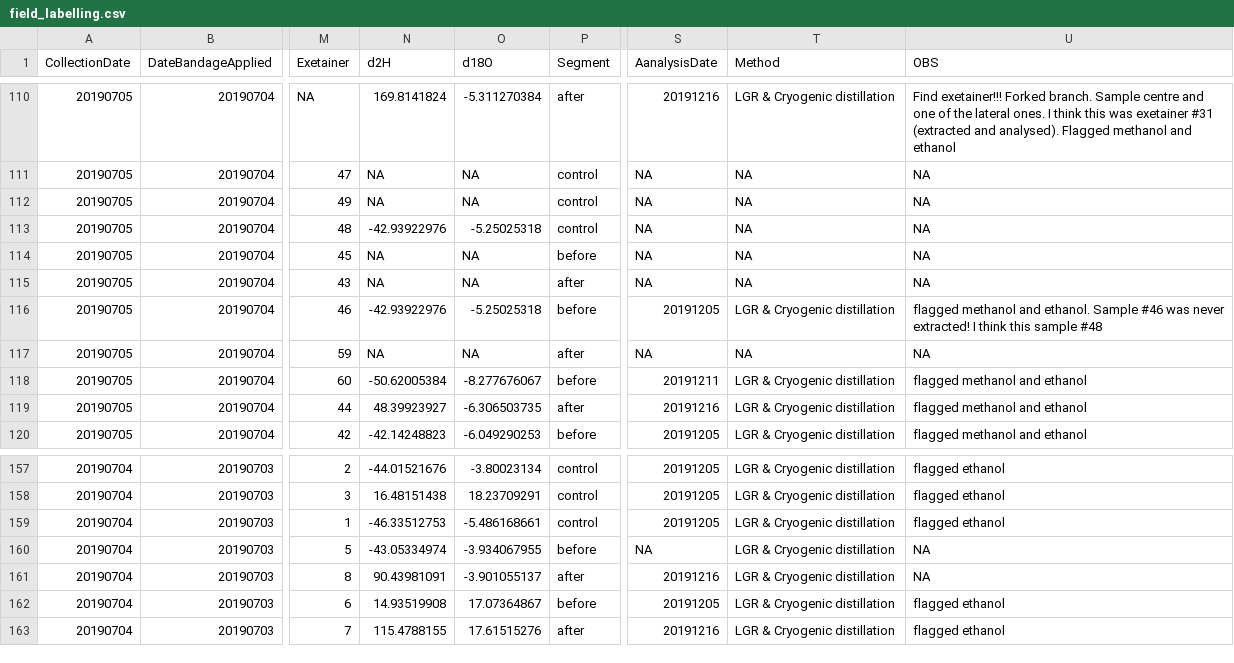
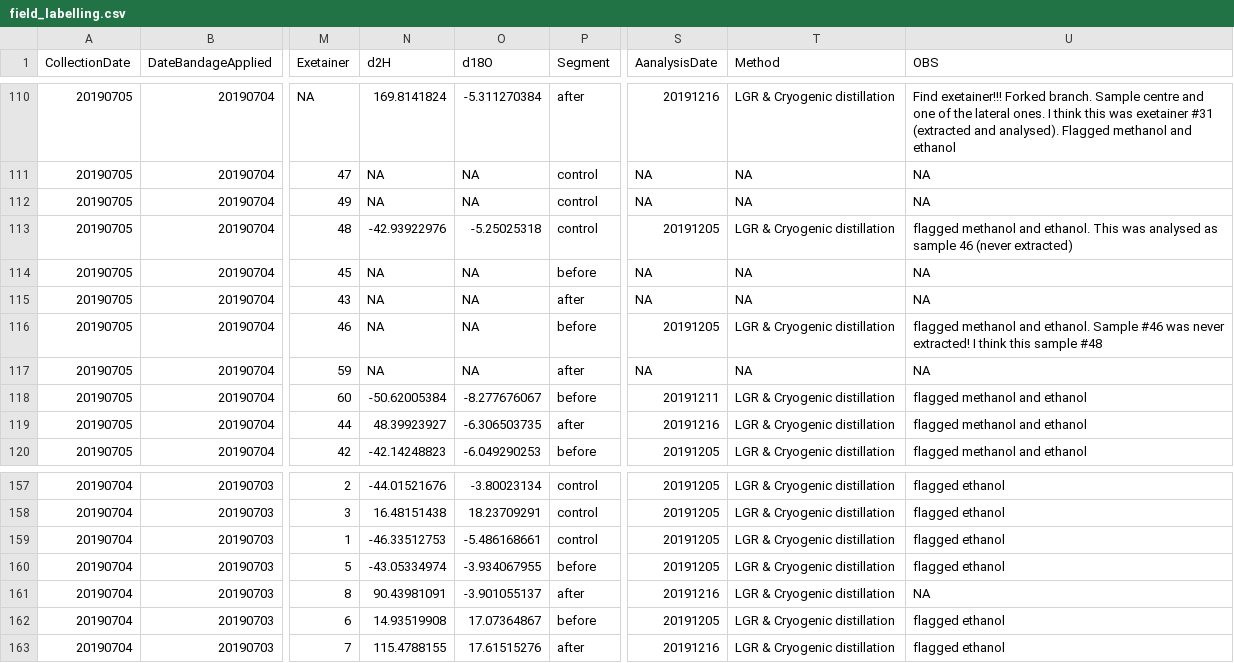
Before and after one commit to TerefiGimeno/bark, a CSV file: barkData/field_labelling.csv, drawn as a sheet; only a part is shown, gaps mark what is left out; the diff names each change by its address in the sheet, - before the commit and + after, or states it on an @@ line.

Commit message:
update data and first analyses

```diff
--- a/barkData/field_labelling.csv
+++ b/barkData/field_labelling.csv
-S113 (AanalysisDate): NA
+S113 (AanalysisDate): 20191205
-T113 (Method): NA
+T113 (Method): LGR & Cryogenic distillation
-U113 (OBS): NA
+U113 (OBS): flagged methanol and ethanol. This was analysed as sample 46 (never extracted)
-N116 (d2H): -42.93922976
+N116 (d2H): NA
-O116 (d18O): -5.25025318
+O116 (d18O): NA
-S160 (AanalysisDate): NA
+S160 (AanalysisDate): 20191205
-U160 (OBS): NA
+U160 (OBS): flagged ethanol
```
Also changed, not shown: 1 other file.
